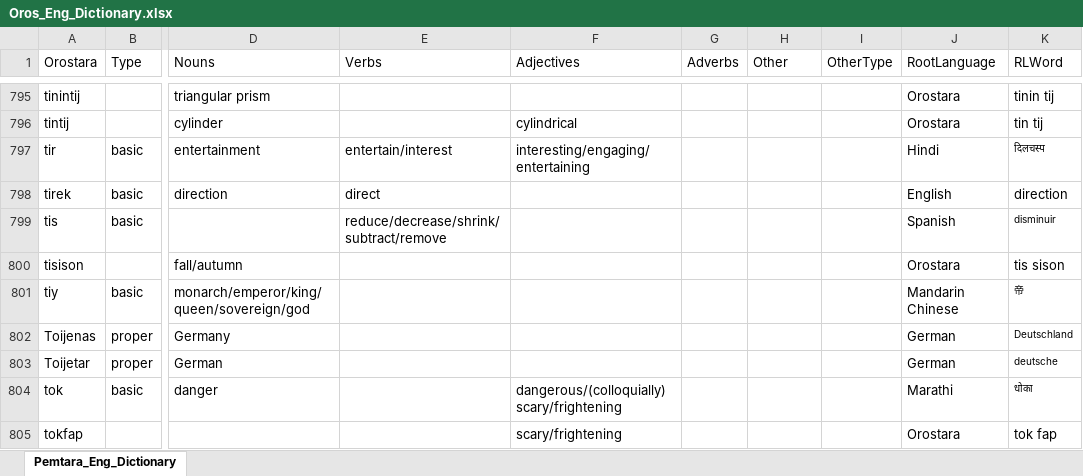
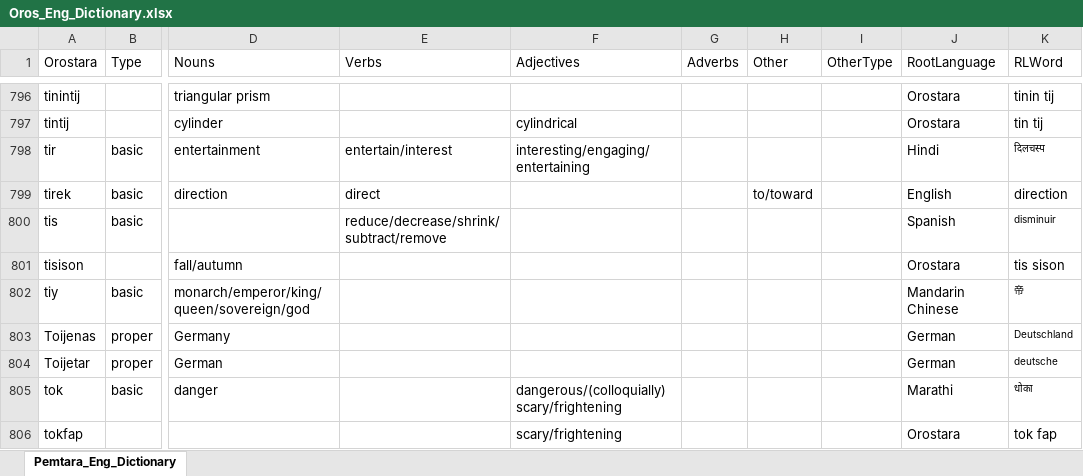
Before and after one commit to brushscape/Orostara-Dictionary, an Excel workbook: files/Oros_Eng_Dictionary.xlsx, sheet Pemtara_Eng_Dictionary, drawn as a sheet; only a part is shown, gaps mark what is left out; values as stored, in another font and other column widths than the file's, no borders; table styles not drawn; addresses are those after the commit; the diff covers the shown part only; the diff names each change by its address in the sheet, - before the commit and + after, or states it on an @@ line.

```diff
--- a/files/Oros_Eng_Dictionary.xlsx (sheet Pemtara_Eng_Dictionary)
+++ b/files/Oros_Eng_Dictionary.xlsx (sheet Pemtara_Eng_Dictionary)
-H799 (Other): (empty)
+H799 (Other): to/toward
```
Also changed, not shown: 1 added row and 4 edited cells elsewhere in this sheet, 3 other files.
